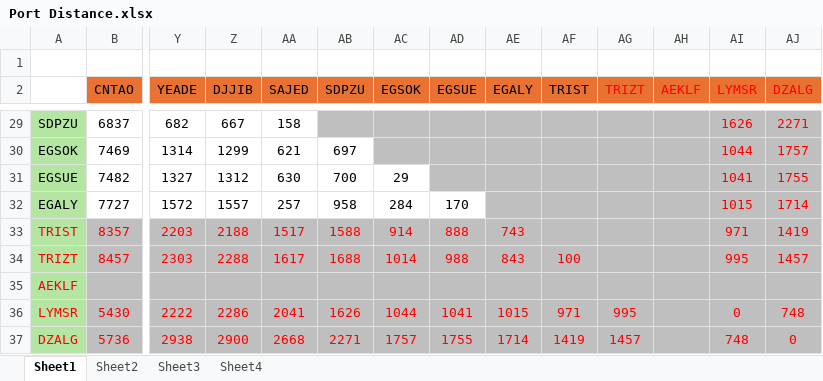
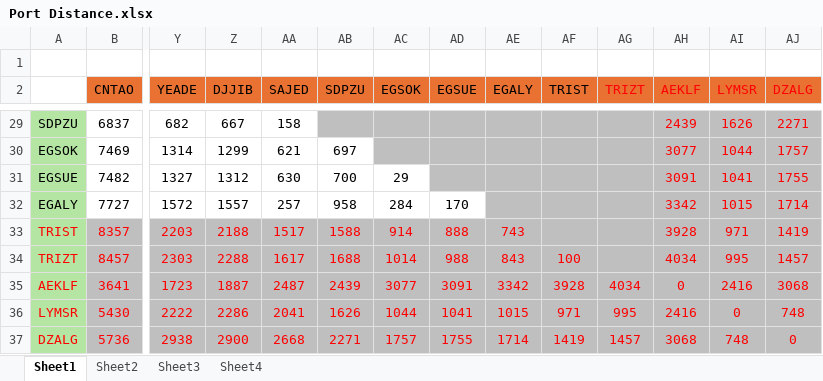
Before and after one commit to LeahLiuL/Schedule-Simulation, an Excel workbook: Port Distance.xlsx, sheet Sheet1, drawn as a sheet; only a part is shown, gaps mark what is left out; values as stored, in another font and other column widths than the file's, no borders; conditional formats not drawn; removed rows and columns are numbered as before the commit, all else as after; rows hold the shown columns only; the diff covers the shown part only; the diff names each change by its address in the sheet, - before the commit and + after, or states it on an @@ line.

Commit message:
Restore complete Port Distance matrix + override AEKLF->CNNAS=4771, AEKLF->CNNGB=5386

```diff
--- a/Port Distance.xlsx (sheet Sheet1)
+++ b/Port Distance.xlsx (sheet Sheet1)
-AH29 (AEKLF): (empty)
+AH29 (AEKLF): 2439
-AH30 (AEKLF): (empty)
+AH30 (AEKLF): 3077
-AH31 (AEKLF): (empty)
+AH31 (AEKLF): 3091
-AH32 (AEKLF): (empty)
+AH32 (AEKLF): 3342
-AH33 (AEKLF): (empty)
+AH33 (AEKLF): 3928
-AH34 (AEKLF): (empty)
+AH34 (AEKLF): 4034
-row 35: AEKLF
+row 35: AEKLF | 3641 | 1723 | 1887 | 2487 | 2439 | 3077 | 3091 | 3342 | 3928 | 4034 | 0 | 2416 | 3068
-AH36 (AEKLF): (empty)
+AH36 (AEKLF): 2416
-AH37 (AEKLF): (empty)
+AH37 (AEKLF): 3068
```
Also changed, not shown: 26 edited cells elsewhere in this sheet, sheet Sheet4.
